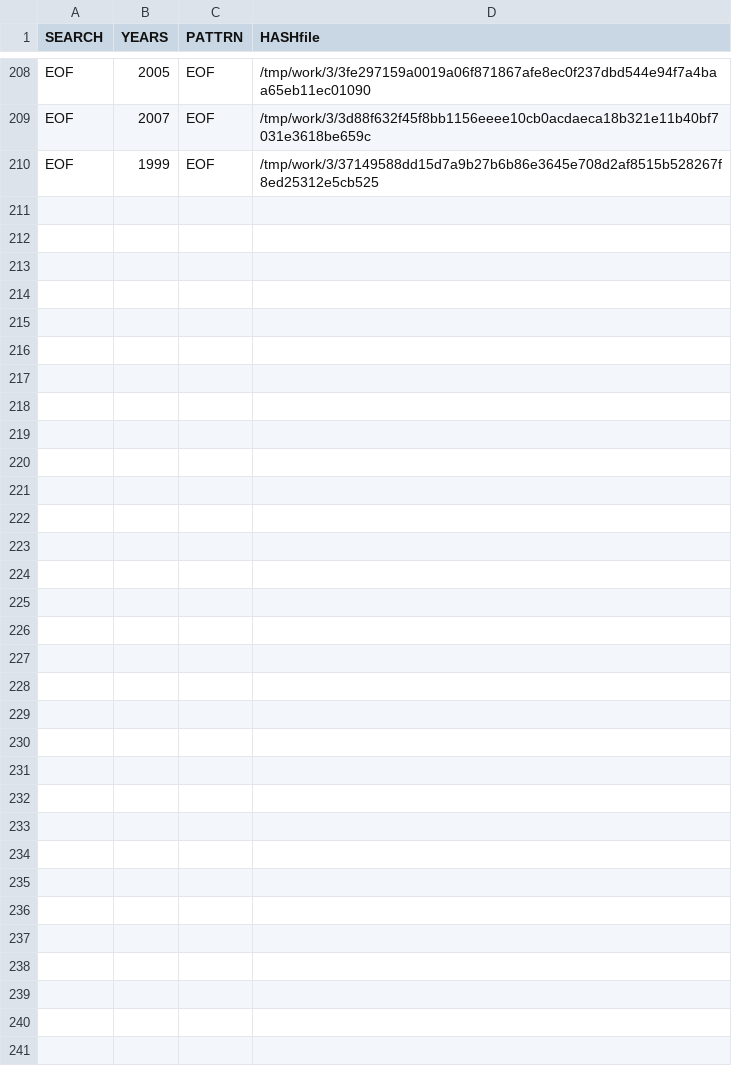
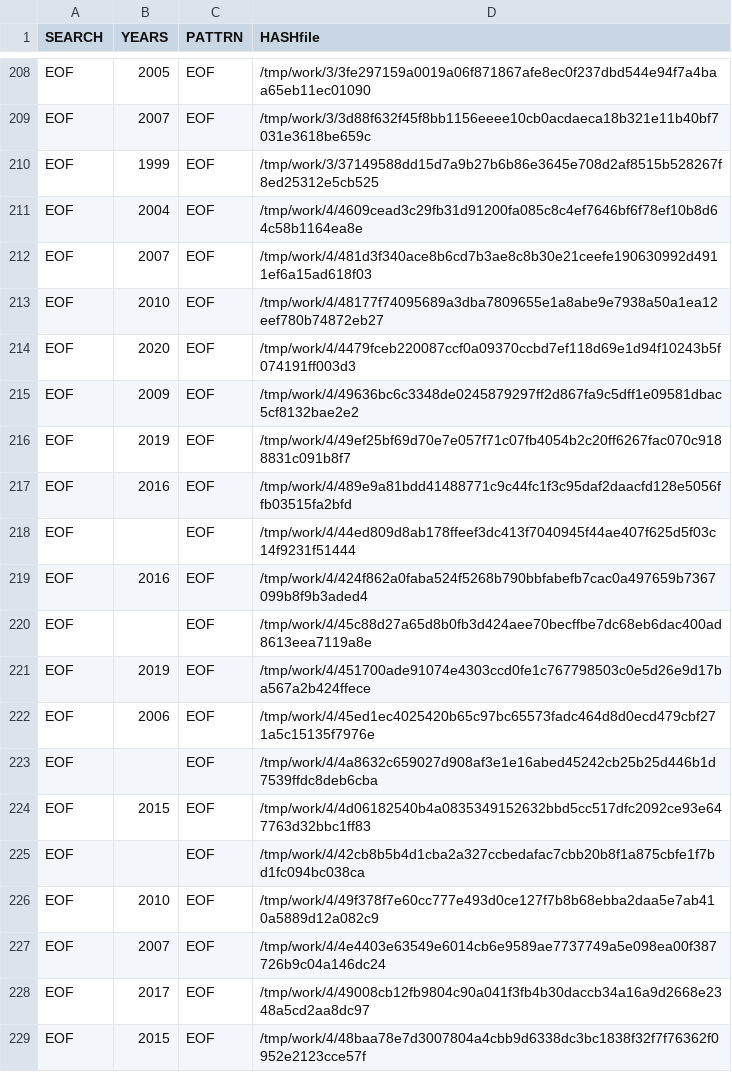
Before and after one commit to gergimentr/finder, a CSV file: results/107.csv, drawn as a sheet; only a part is shown, gaps mark what is left out; the diff covers the shown part only; the diff names each change by its address in the sheet, - before the commit and + after, or states it on an @@ line.

Commit message:
result works

```diff
--- a/results/107.csv
+++ b/results/107.csv
+row 211: EOF | 2004 | EOF | /tmp/work/4/4609cead3c29fb31d91200fa085c8c4ef7646bf6f78ef10b8d64c58b1164ea8e
+row 212: EOF | 2007 | EOF | /tmp/work/4/481d3f340ace8b6cd7b3ae8c8b30e21ceefe190630992d4911ef6a15ad618f03
+row 213: EOF | 2010 | EOF | /tmp/work/4/48177f74095689a3dba7809655e1a8abe9e7938a50a1ea12eef780b74872eb27
+row 214: EOF | 2020 | EOF | /tmp/work/4/4479fceb220087ccf0a09370ccbd7ef118d69e1d94f10243b5f074191ff003d3
+row 215: EOF | 2009 | EOF | /tmp/work/4/49636bc6c3348de0245879297ff2d867fa9c5dff1e09581dbac5cf8132bae2e2
+row 216: EOF | 2019 | EOF | /tmp/work/4/49ef25bf69d70e7e057f71c07fb4054b2c20ff6267fac070c9188831c091b8f7
+row 217: EOF | 2016 | EOF | /tmp/work/4/489e9a81bdd41488771c9c44fc1f3c95daf2daacfd128e5056ffb03515fa2bfd
+row 218: EOF |  | EOF | /tmp/work/4/44ed809d8ab178ffeef3dc413f7040945f44ae407f625d5f03c14f9231f51444
+row 219: EOF | 2016 | EOF | /tmp/work/4/424f862a0faba524f5268b790bbfabefb7cac0a497659b7367099b8f9b3aded4
+row 220: EOF |  | EOF | /tmp/work/4/45c88d27a65d8b0fb3d424aee70becffbe7dc68eb6dac400ad8613eea7119a8e
+row 221: EOF | 2019 | EOF | /tmp/work/4/451700ade91074e4303ccd0fe1c767798503c0e5d26e9d17ba567a2b424ffece
+row 222: EOF | 2006 | EOF | /tmp/work/4/45ed1ec4025420b65c97bc65573fadc464d8d0ecd479cbf271a5c15135f7976e
+row 223: EOF |  | EOF | /tmp/work/4/4a8632c659027d908af3e1e16abed45242cb25b25d446b1d7539ffdc8deb6cba
+row 224: EOF | 2015 | EOF | /tmp/work/4/4d06182540b4a0835349152632bbd5cc517dfc2092ce93e647763d32bbc1ff83
+row 225: EOF |  | EOF | /tmp/work/4/42cb8b5b4d1cba2a327ccbedafac7cbb20b8f1a875cbfe1f7bd1fc094bc038ca
+row 226: EOF | 2010 | EOF | /tmp/work/4/49f378f7e60cc777e493d0ce127f7b8b68ebba2daa5e7ab410a5889d12a082c9
+row 227: EOF | 2007 | EOF | /tmp/work/4/4e4403e63549e6014cb6e9589ae7737749a5e098ea00f387726b9c04a146dc24
+row 228: EOF | 2017 | EOF | /tmp/work/4/49008cb12fb9804c90a041f3fb4b30daccb34a16a9d2668e2348a5cd2aa8dc97
+row 229: EOF | 2015 | EOF | /tmp/work/4/48baa78e7d3007804a4cbb9d6338dc3bc1838f32f7f76362f0952e2123cce57f
```
Also changed, not shown: 28 added rows elsewhere in this file, 6 other files.
